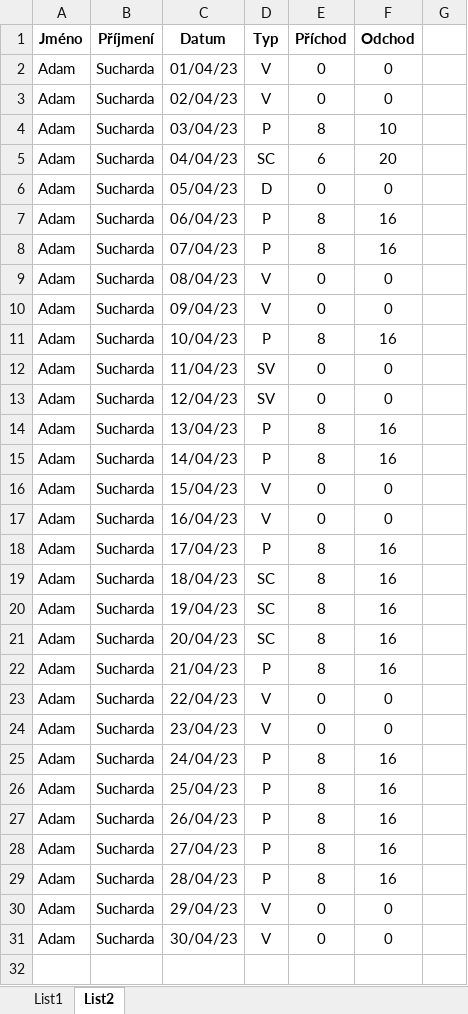
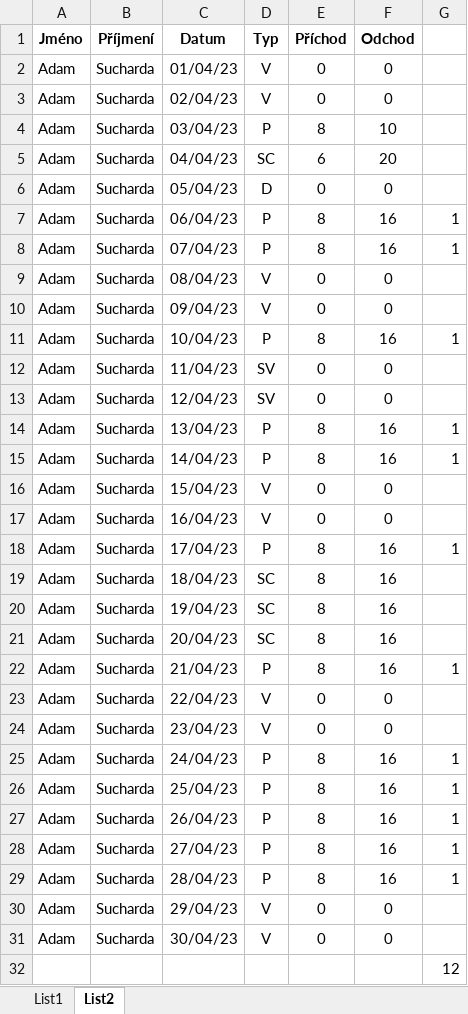
Before and after one commit to asuchardaa/Projekt, an Excel workbook: test_assets/dochazka-duben.xlsx, sheet List2, drawn as a sheet; values as stored, in another font and other column widths than the file's, no borders; the diff names each change by its address in the sheet, - before the commit and + after, or states it on an @@ line.

```diff
--- a/test_assets/dochazka-duben.xlsx (sheet List2)
+++ b/test_assets/dochazka-duben.xlsx (sheet List2)
-G7:G8: (empty)
+G7:G8: 1
-G11: (empty)
+G11: 1
-G14:G15: (empty)
+G14:G15: 1
-G18: (empty)
+G18: 1
-G22: (empty)
+G22: 1
-G25:G29: (empty)
+G25:G29: 1
+row 32:  |  |  |  |  |  | 12
```
Also changed, not shown: sheet List1, 2 other files.
